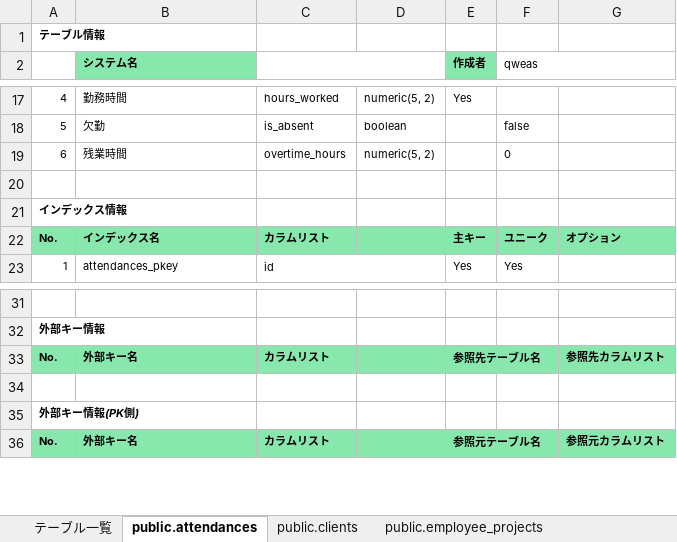
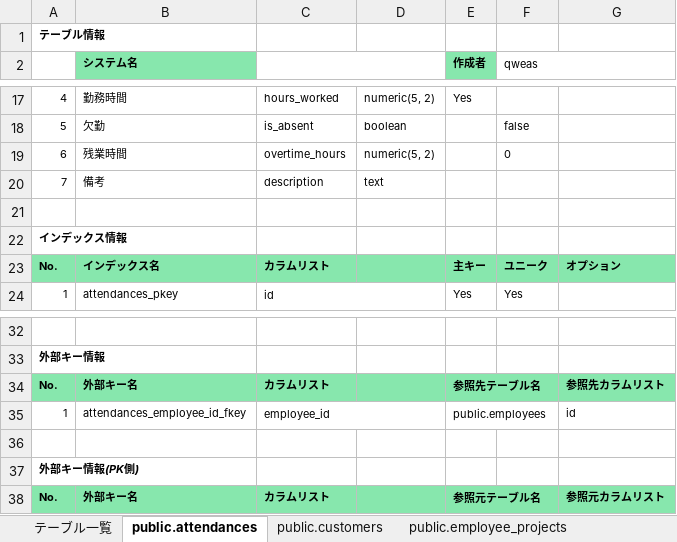
Before and after one commit to shidoutou/company, an Excel workbook: 資料/DB定義書.xlsx, sheet public.attendances, drawn as a sheet; only a part is shown, gaps mark what is left out; values as stored, in another font and other column widths than the file's, no borders; the diff names each change by its address in the sheet, - before the commit and + after, or states it on an @@ line.

```diff
--- a/資料/DB定義書.xlsx (sheet public.attendances)
+++ b/資料/DB定義書.xlsx (sheet public.attendances)
-sheet tab: public.clients
+sheet tab: public.customers
+row 20: 7 | 備考 | description | text
+row 35: 1 | attendances_employee_id_fkey | employee_id |  | public.employees |  | id
```
Also changed, not shown: sheet public.customers, sheet public.users, sheet public.employees, sheet public.history, sheet public.employee_projects, sheet public.fail, 2 more sheets, other sheet tabs.
